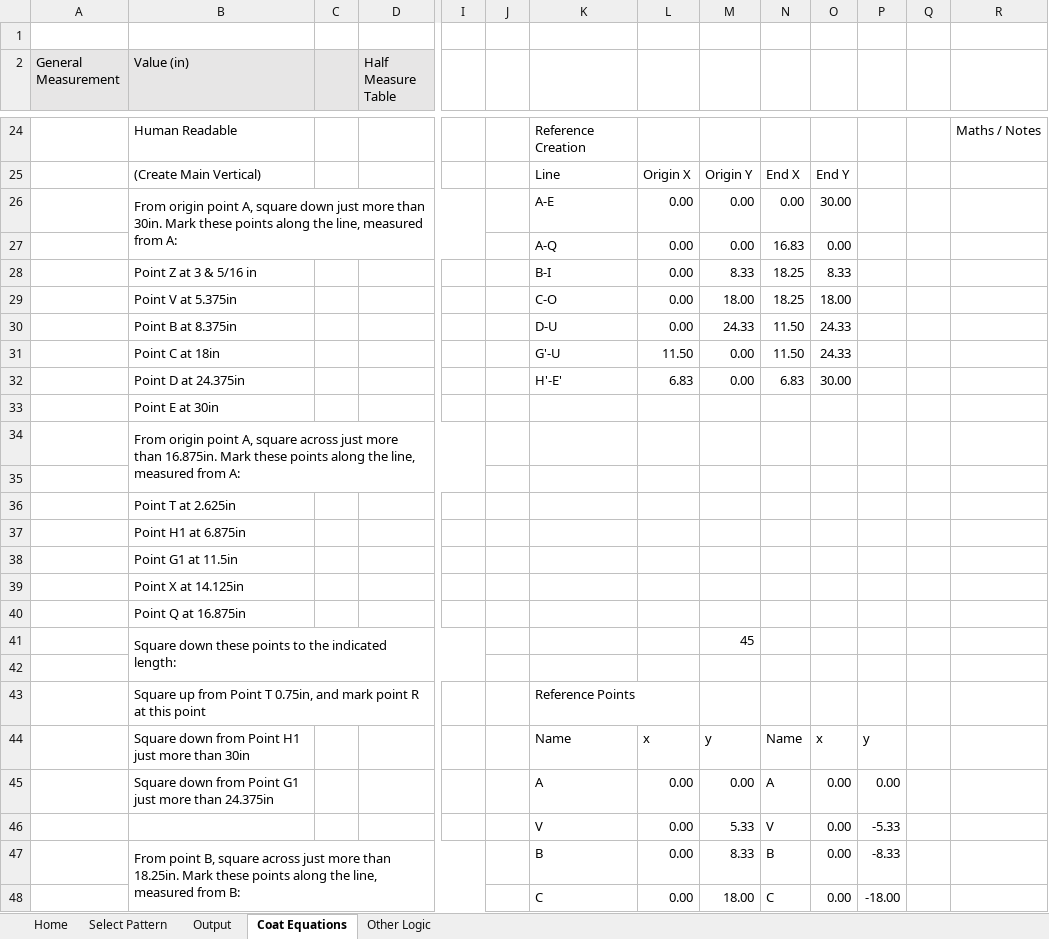
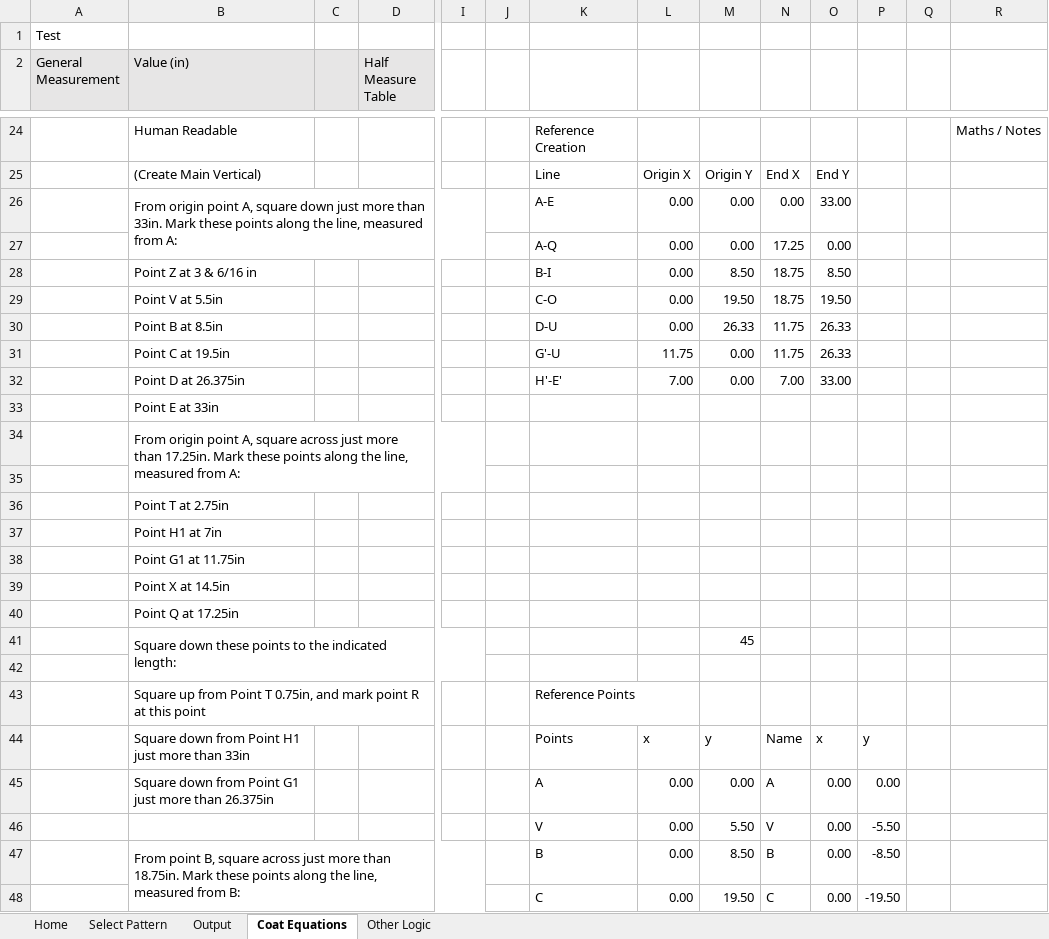
Before and after one commit to Tesseractcubed/InterpolationDraping, an Excel workbook: patternSystems/Supreme System Blue Book/System Equations.xlsx, sheet Coat Equations, drawn as a sheet; only a part is shown, gaps mark what is left out; values as stored, in another font and other column widths than the file's, no borders; charts and pictures and table styles not drawn; removed rows and columns are numbered as before the commit, all else as after; rows hold the shown columns only; the diff covers the shown part only; the diff names each change by its address in the sheet, - before the commit and + after, or states it on an @@ line.

Commit message:
Update System Equations.xlsx

```diff
--- a/patternSystems/Supreme System Blue Book/System Equations.xlsx (sheet Coat Equations)
+++ b/patternSystems/Supreme System Blue Book/System Equations.xlsx (sheet Coat Equations)
-A1 (General Measurement): (empty)
+A1 (General Measurement): Test
-B26 (Value (in)): …more than 30in. Mark these…
+B26 (Value (in)): …more than 33in. Mark these…
-O26: 30.00
+O26: 33.00
-N27: 16.83
+N27: 17.25
-row 28:  | Point Z at 3 & 5/16 in |  |  |  |  | B-I | 0.00 | 8.33 | 18.25 | 8.33
-row 29:  | Point V at 5.375in |  |  |  |  | C-O | 0.00 | 18.00 | 18.25 | 18.00
-row 30:  | Point B at 8.375in |  |  |  |  | D-U | 0.00 | 24.33 | 11.50 | 24.33
-row 31:  | Point C at 18in |  |  |  |  | G'-U | 11.50 | 0.00 | 11.50 | 24.33
-row 32:  | Point D at 24.375in |  |  |  |  | H'-E' | 6.83 | 0.00 | 6.83 | 30.00
+row 28:  | Point Z at 3 & 6/16 in |  |  |  |  | B-I | 0.00 | 8.50 | 18.75 | 8.50
+row 29:  | Point V at 5.5in |  |  |  |  | C-O | 0.00 | 19.50 | 18.75 | 19.50
+row 30:  | Point B at 8.5in |  |  |  |  | D-U | 0.00 | 26.33 | 11.75 | 26.33
+row 31:  | Point C at 19.5in |  |  |  |  | G'-U | 11.75 | 0.00 | 11.75 | 26.33
+row 32:  | Point D at 26.375in |  |  |  |  | H'-E' | 7.00 | 0.00 | 7.00 | 33.00
-B33 (Value (in)): Point E at 30in
+B33 (Value (in)): Point E at 33in
-B34 (Value (in)): …more than 16.875in. Mark these…
+B34 (Value (in)): …more than 17.25in. Mark these…
-B36 (Value (in)): Point T at 2.625in
+B36 (Value (in)): Point T at 2.75in
-B37 (Value (in)): Point H1 at 6.875in
+B37 (Value (in)): Point H1 at 7in
-B38 (Value (in)): Point G1 at 11.5in
+B38 (Value (in)): Point G1 at 11.75in
-B39 (Value (in)): Point X at 14.125in
+B39 (Value (in)): Point X at 14.5in
-B40 (Value (in)): Point Q at 16.875in
+B40 (Value (in)): Point Q at 17.25in
-B44 (Value (in)): Square down from Point H1 just more than 30in
+B44 (Value (in)): Square down from Point H1 just more than 33in
-K44: Name
+K44: Points
-B45 (Value (in)): …more than 24.375in
+B45 (Value (in)): …more than 26.375in
-M46: 5.33
+M46: 5.50
-P46: -5.33
+P46: -5.50
-B47 (Value (in)): …more than 18.25in. Mark these…
+B47 (Value (in)): …more than 18.75in. Mark these…
-M47: 8.33
+M47: 8.50
-P47: -8.33
+P47: -8.50
-M48: 18.00
+M48: 19.50
-P48: -18.00
+P48: -19.50
```
Also changed, not shown: 13 added rows, 13 removed rows and 22 edited cells elsewhere in this sheet, sheet Home, charts or pictures.
